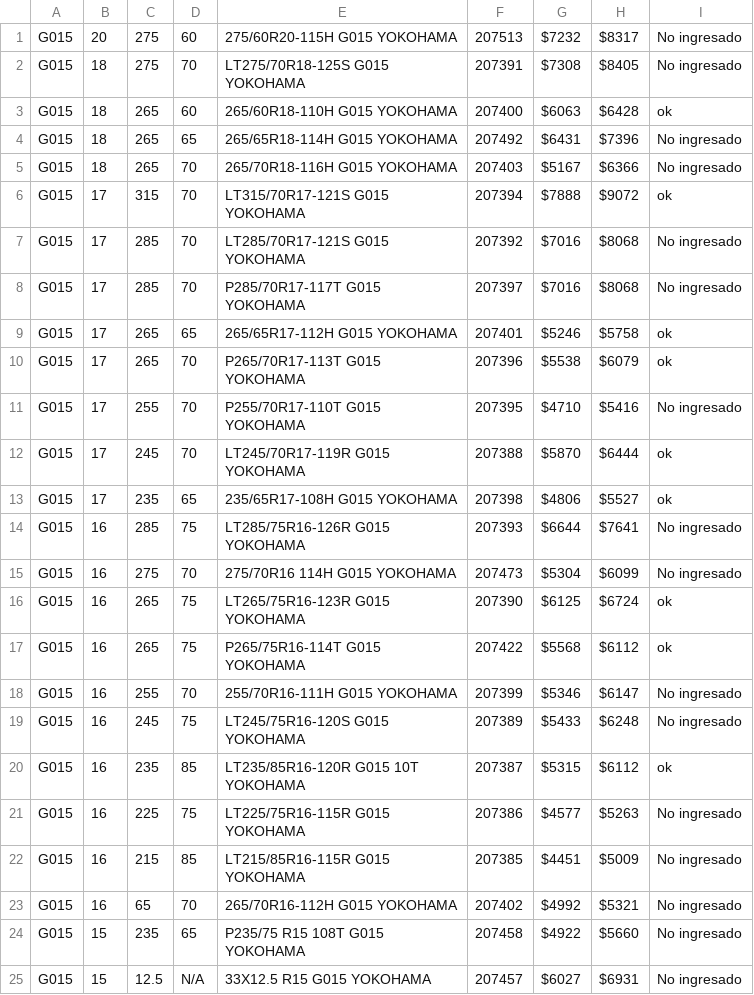
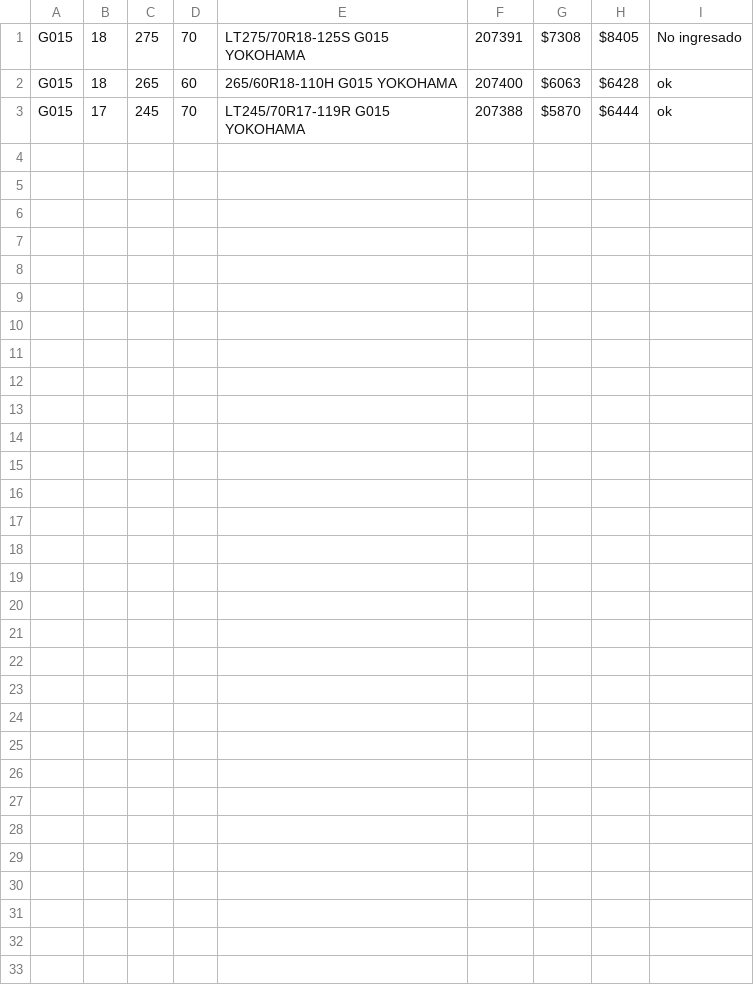
Before and after one commit to avazquez13/gestiondeproductos, a CSV file: products/sample.csv, drawn as a sheet.

```diff
--- a/products/sample.csv
+++ b/products/sample.csv
@@ -1,25 +1,3 @@
-G015,20,275,60,275/60R20-115H G015 YOKOHAMA,207513,$7232,$8317,No ingresado
 G015,18,275,70,LT275/70R18-125S G015 YOKOHAMA,207391,$7308,$8405,No ingresado
 G015,18,265,60,265/60R18-110H G015 YOKOHAMA,207400,$6063,$6428,ok
-G015,18,265,65,265/65R18-114H G015 YOKOHAMA,207492,$6431,$7396,No ingresado
-G015,18,265,70,265/70R18-116H G015 YOKOHAMA,207403,$5167,$6366,No ingresado
-G015,17,315,70,LT315/70R17-121S G015 YOKOHAMA,207394,$7888,$9072,ok
-G015,17,285,70,LT285/70R17-121S G015 YOKOHAMA,207392,$7016,$8068,No ingresado
-G015,17,285,70,P285/70R17-117T G015 YOKOHAMA,207397,$7016,$8068,No ingresado
-G015,17,265,65,265/65R17-112H G015 YOKOHAMA,207401,$5246,$5758,ok
-G015,17,265,70,P265/70R17-113T G015 YOKOHAMA,207396,$5538,$6079,ok
-G015,17,255,70,P255/70R17-110T G015 YOKOHAMA,207395,$4710,$5416,No ingresado
 G015,17,245,70,LT245/70R17-119R G015 YOKOHAMA,207388,$5870,$6444,ok
-G015,17,235,65,235/65R17-108H G015 YOKOHAMA,207398,$4806,$5527,ok
-G015,16,285,75,LT285/75R16-126R G015 YOKOHAMA,207393,$6644,$7641,No ingresado
-G015,16,275,70,275/70R16 114H G015 YOKOHAMA,207473,$5304,$6099,No ingresado
-G015,16,265,75,LT265/75R16-123R G015 YOKOHAMA,207390,$6125,$6724,ok
-G015,16,265,75,P265/75R16-114T G015 YOKOHAMA,207422,$5568,$6112,ok
-G015,16,255,70,255/70R16-111H G015 YOKOHAMA,207399,$5346,$6147,No ingresado
-G015,16,245,75,LT245/75R16-120S G015 YOKOHAMA,207389,$5433,$6248,No ingresado
-G015,16,235,85,LT235/85R16-120R G015 10T YOKOHAMA,207387,$5315,$6112,ok
-G015,16,225,75,LT225/75R16-115R G015 YOKOHAMA,207386,$4577,$5263,No ingresado
-G015,16,215,85,LT215/85R16-115R G015 YOKOHAMA,207385,$4451,$5009,No ingresado
-G015,16,65,70,265/70R16-112H G015 YOKOHAMA,207402,$4992,$5321,No ingresado
-G015,15,235,65,P235/75 R15 108T G015 YOKOHAMA,207458,$4922,$5660,No ingresado
-G015,15,12.5,N/A,33X12.5 R15 G015 YOKOHAMA,207457,$6027,$6931,No ingresado
```
Also changed, not shown: 6 other files.
